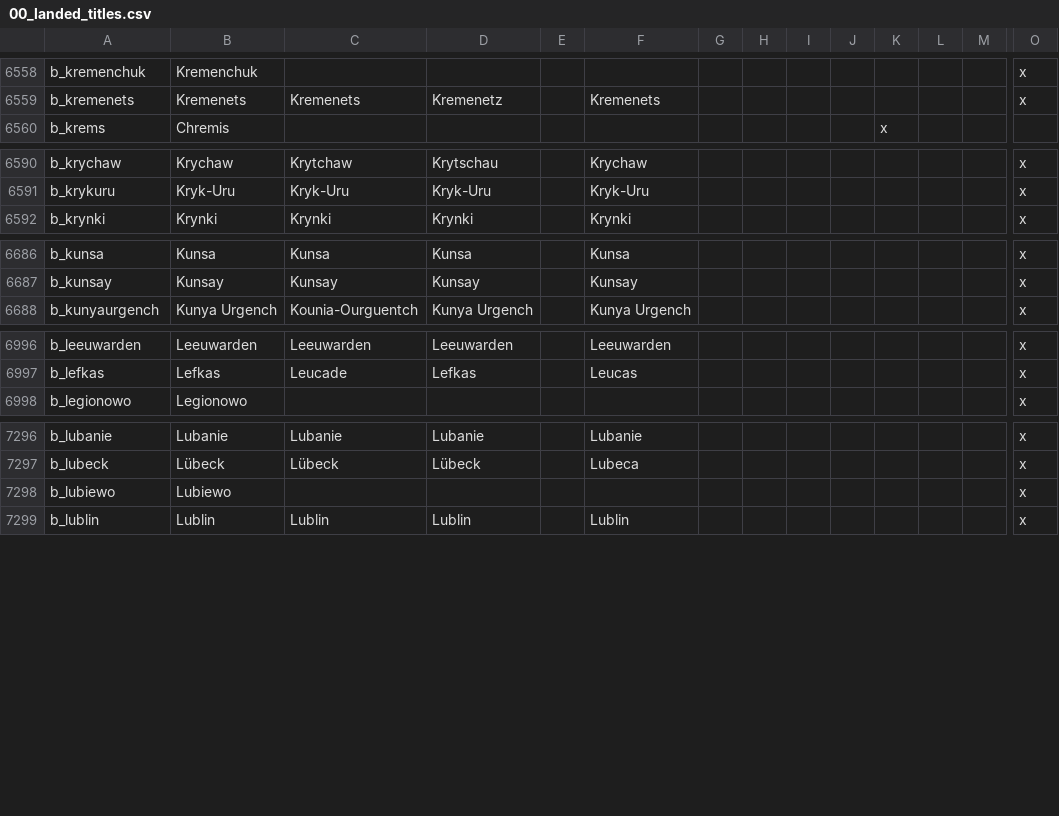
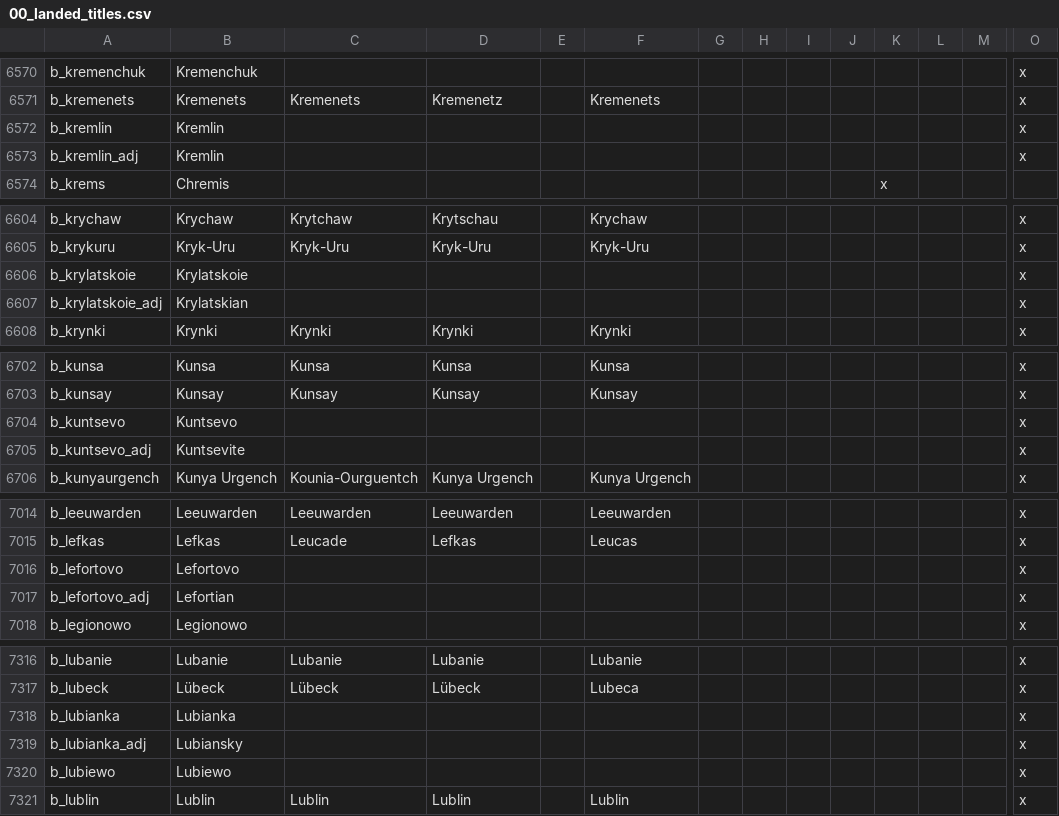
Before and after one commit to asfarious/dte-fanfork-ow-www, a CSV file: dte-fanfork-ow-www/localisation/00_landed_titles.csv, drawn as a sheet; only a part is shown, gaps mark what is left out; rows hold the shown columns only; the diff covers the shown part only; the diff names each change by its address in the sheet, - before the commit and + after, or states it on an @@ line.

```diff
--- a/dte-fanfork-ow-www/localisation/00_landed_titles.csv
+++ b/dte-fanfork-ow-www/localisation/00_landed_titles.csv
+row 6572: b_kremlin | Kremlin |  |  |  |  |  |  |  |  |  |  |  | x
+row 6573: b_kremlin_adj | Kremlin |  |  |  |  |  |  |  |  |  |  |  | x
+row 6606: b_krylatskoie | Krylatskoie |  |  |  |  |  |  |  |  |  |  |  | x
+row 6607: b_krylatskoie_adj | Krylatskian |  |  |  |  |  |  |  |  |  |  |  | x
+row 6704: b_kuntsevo | Kuntsevo |  |  |  |  |  |  |  |  |  |  |  | x
+row 6705: b_kuntsevo_adj | Kuntsevite |  |  |  |  |  |  |  |  |  |  |  | x
+row 7016: b_lefortovo | Lefortovo |  |  |  |  |  |  |  |  |  |  |  | x
+row 7017: b_lefortovo_adj | Lefortian |  |  |  |  |  |  |  |  |  |  |  | x
+row 7318: b_lubianka | Lubianka |  |  |  |  |  |  |  |  |  |  |  | x
+row 7319: b_lubianka_adj | Lubiansky |  |  |  |  |  |  |  |  |  |  |  | x
```
Also changed, not shown: 26 added rows and 7 moved rows elsewhere in this file, 1 other file.
